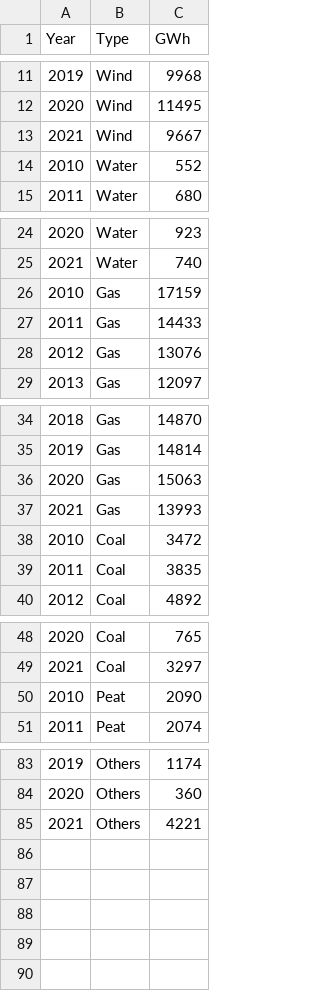
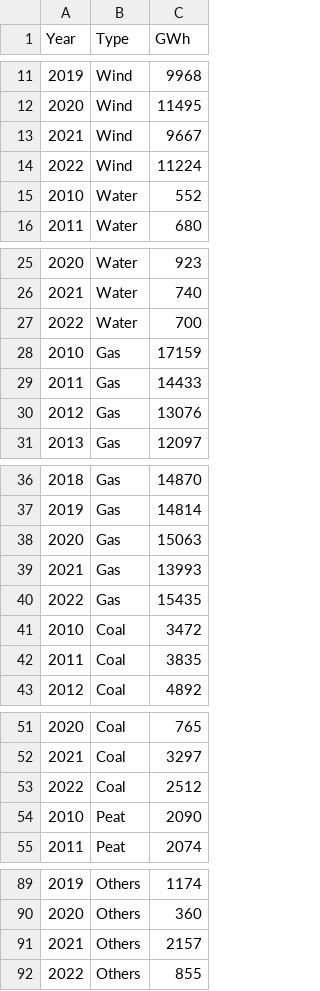
Before and after one commit to tourdetravoy/electricity-ireland, a CSV file: electricity_ireland_data_2021.csv, drawn as a sheet; only a part is shown, gaps mark what is left out; the diff covers the shown part only.

Commit message:
Update electricity_ireland_data_2021.csv

```diff
--- a/electricity_ireland_data_2021.csv
+++ b/electricity_ireland_data_2021.csv
@@ -13,2 +13,3 @@ Year,Type,GWh
 2021,Wind,9667
+2022,Wind,11224
 2010,Water,552
@@ -25,2 +26,3 @@ Year,Type,GWh
 2021,Water,740
+2022,Water,700
 2010,Gas,17159
@@ -37,2 +39,3 @@ Year,Type,GWh
 2021,Gas,13993
+2022,Gas,15435
 2010,Coal,3472
@@ -49,2 +52,3 @@ Year,Type,GWh
 2021,Coal,3297
+2022,Coal,2512
 2010,Peat,2090
@@ -84,2 +90,3 @@ Year,Type,GWh
 2020,Others,360
-2021,Others,4221
+2021,Others,2157
+2022,Others,855
```
Also changed, not shown: 2 added rows elsewhere in this file.
